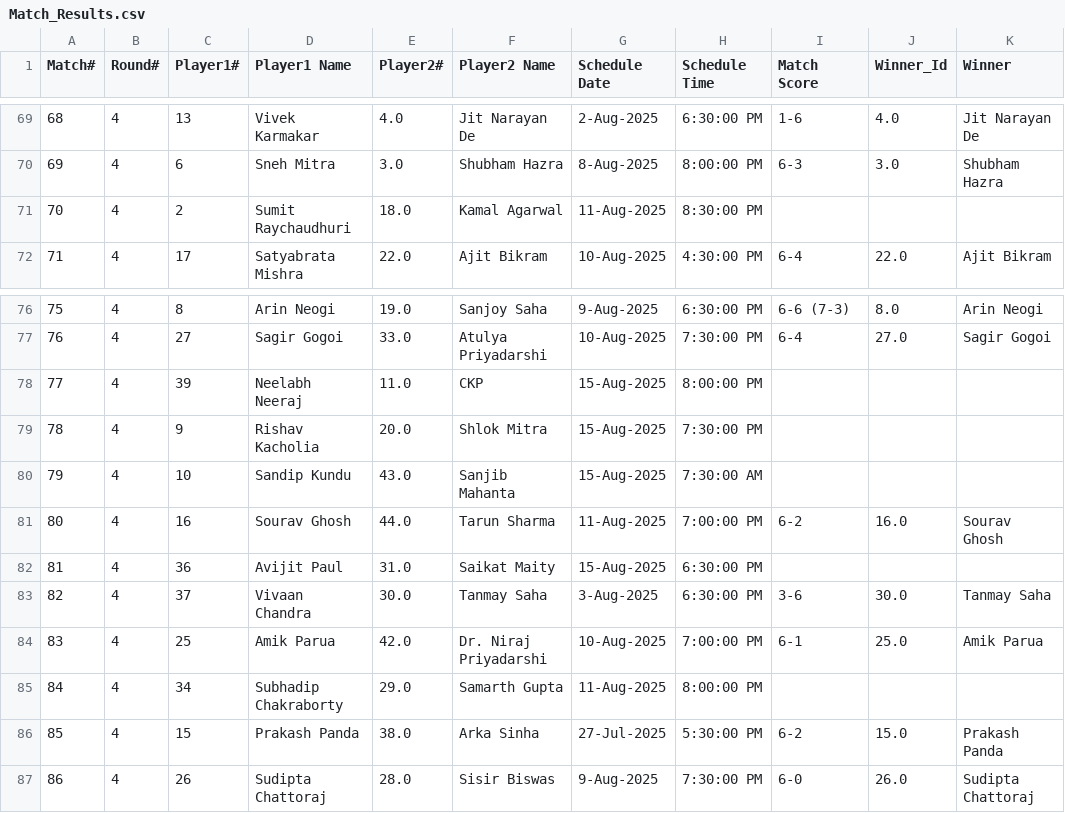
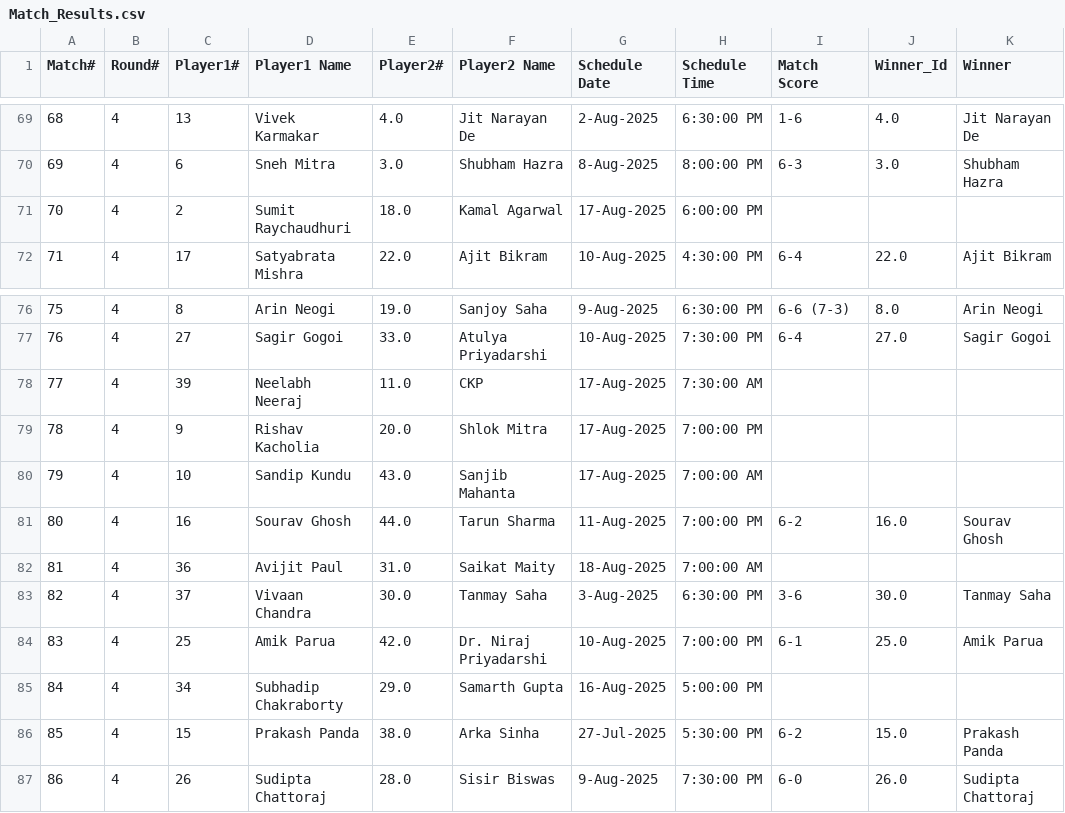
Before and after one commit to sjs1729/EGVOpen, a CSV file: Match_Results.csv, drawn as a sheet; only a part is shown, gaps mark what is left out; the diff names each change by its address in the sheet, - before the commit and + after, or states it on an @@ line.

Commit message:
Add files via upload

```diff
--- a/Match_Results.csv
+++ b/Match_Results.csv
-G71 (Schedule Date): 11-Aug-2025
+G71 (Schedule Date): 17-Aug-2025
-H71 (Schedule Time): 8:30:00 PM
+H71 (Schedule Time): 6:00:00 PM
-G78:G80 (Schedule Date): 15-Aug-2025
+G78:G80 (Schedule Date): 17-Aug-2025
-H78 (Schedule Time): 8:00:00 PM
+H78 (Schedule Time): 7:30:00 AM
-H79 (Schedule Time): 7:30:00 PM
+H79 (Schedule Time): 7:00:00 PM
-H80 (Schedule Time): 7:30:00 AM
+H80 (Schedule Time): 7:00:00 AM
-G82 (Schedule Date): 15-Aug-2025
+G82 (Schedule Date): 18-Aug-2025
-H82 (Schedule Time): 6:30:00 PM
+H82 (Schedule Time): 7:00:00 AM
-G85 (Schedule Date): 11-Aug-2025
+G85 (Schedule Date): 16-Aug-2025
-H85 (Schedule Time): 8:00:00 PM
+H85 (Schedule Time): 5:00:00 PM
```
